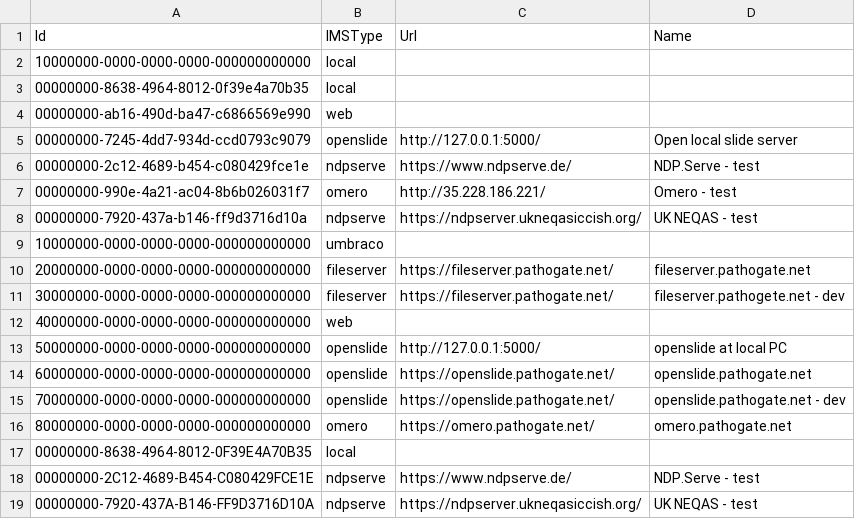
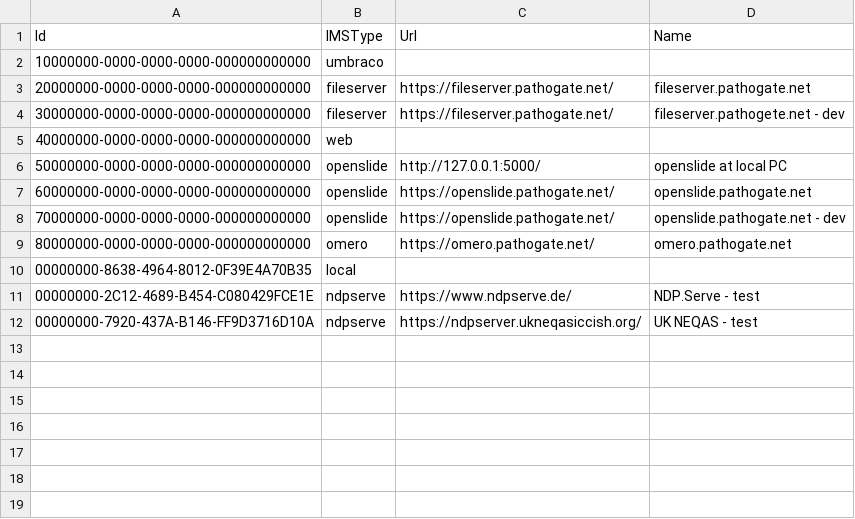
Before and after one commit to Gobling/PathoGateTestData, a CSV file: PG_IMSs.csv, drawn as a sheet; the diff names each change by its address in the sheet, - before the commit and + after, or states it on an @@ line.

```diff
--- a/PG_IMSs.csv
+++ b/PG_IMSs.csv
-row 2: 10000000-0000-0000-0000-000000000000 | local
-row 3: 00000000-8638-4964-8012-0f39e4a70b35 | local
-row 4: 00000000-ab16-490d-ba47-c6866569e990 | web
-row 5: 00000000-7245-4dd7-934d-ccd0793c9079 | openslide | http://127.0.0.1:5000/ | Open local slide server
-row 6: 00000000-2c12-4689-b454-c080429fce1e | ndpserve | https://www.ndpserve.de/ | NDP.Serve - test
-row 7: 00000000-990e-4a21-ac04-8b6b026031f7 | omero | http://35.228.186.221/ | Omero - test
-row 8: 00000000-7920-437a-b146-ff9d3716d10a | ndpserve | https://ndpserver.ukneqasiccish.org/ | UK NEQAS - test
```
Also changed, not shown: PG_IMSFolders.csv.
